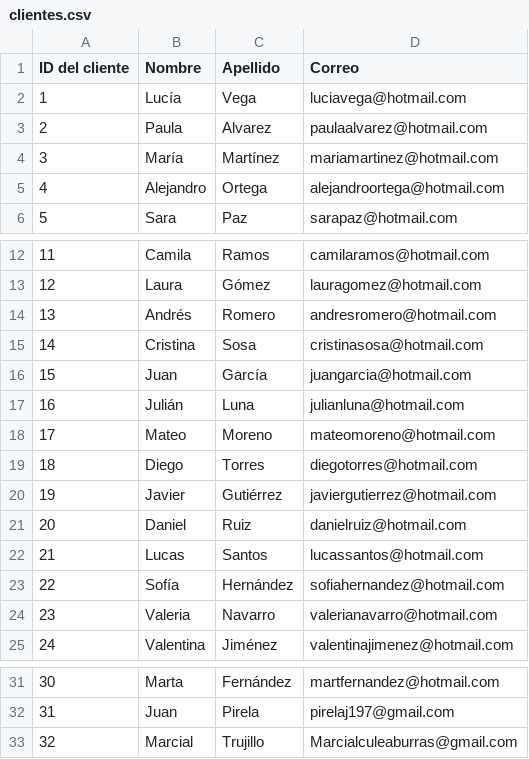
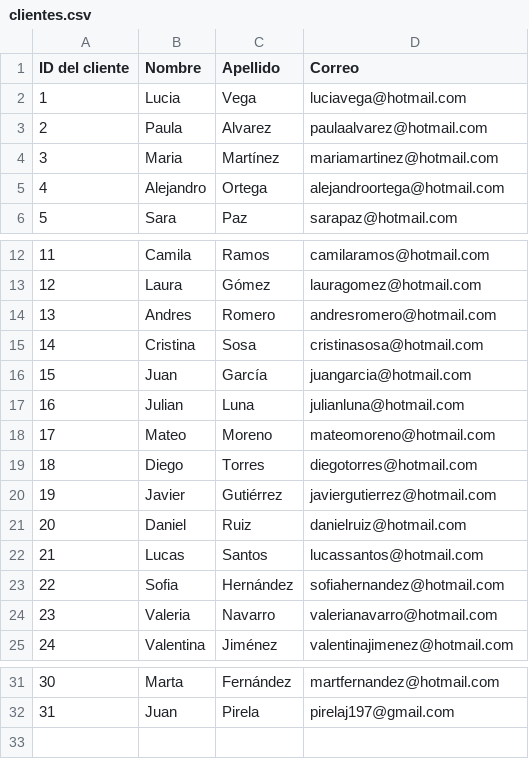
Before and after one commit to MarcialT/Pizzeria, a CSV file: clientes.csv, drawn as a sheet; only a part is shown, gaps mark what is left out.

```diff
--- a/clientes.csv
+++ b/clientes.csv
@@ -1,5 +1,5 @@
 ID del cliente;Nombre;Apellido;Correo
-1;Lucía;Vega;luciavega@hotmail.com
+1;Lucia;Vega;luciavega@hotmail.com
 2;Paula;Alvarez;paulaalvarez@hotmail.com
-3;María;Martínez;mariamartinez@hotmail.com
+3;Maria;Martínez;mariamartinez@hotmail.com
 4;Alejandro;Ortega;alejandroortega@hotmail.com
@@ -13,6 +13,6 @@ ID del cliente;Nombre;Apellido;Correo
 12;Laura;Gómez;lauragomez@hotmail.com
-13;Andrés;Romero;andresromero@hotmail.com
+13;Andres;Romero;andresromero@hotmail.com
 14;Cristina;Sosa;cristinasosa@hotmail.com
 15;Juan;García;juangarcia@hotmail.com
-16;Julián;Luna;julianluna@hotmail.com
+16;Julian;Luna;julianluna@hotmail.com
 17;Mateo;Moreno;mateomoreno@hotmail.com
@@ -22,3 +22,3 @@ ID del cliente;Nombre;Apellido;Correo
 21;Lucas;Santos;lucassantos@hotmail.com
-22;Sofía;Hernández;sofiahernandez@hotmail.com
+22;Sofia;Hernández;sofiahernandez@hotmail.com
 23;Valeria;Navarro;valerianavarro@hotmail.com
@@ -32,2 +32 @@ ID del cliente;Nombre;Apellido;Correo
 31;Juan;Pirela;pirelaj197@gmail.com
-32;Marcial;Trujillo;Marcialculeaburras@gmail.com
```
Also changed, not shown: 1 other file.
